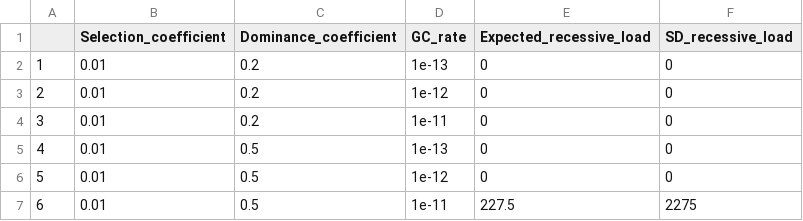
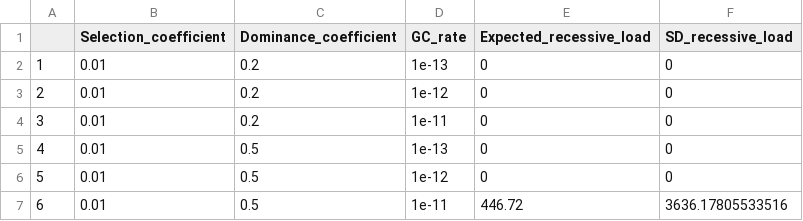
Before and after one commit to dominik-kopcak/SelfClonGC, a CSV file: 2_Cloning_with_gene_conversion/2_constant_sh/lambda_100/Data_GC_recessive_load_lambda100_extra_small.csv, drawn as a sheet.

Commit message:
additional round of extra small GC rate constant sh

```diff
--- a/2_Cloning_with_gene_conversion/2_constant_sh/lambda_100/Data_GC_recessive_load_lambda100_extra_small.csv
+++ b/2_Cloning_with_gene_conversion/2_constant_sh/lambda_100/Data_GC_recessive_load_lambda100_extra_small.csv
@@ -6,2 +6,2 @@
 "5",0.01,0.5,1e-12,0,0
-"6",0.01,0.5,1e-11,227.5,2275
+"6",0.01,0.5,1e-11,446.72,3636.17805533516
```
Also changed, not shown: 2_Cloning_with_gene_conversion/2_constant_sh/lambda_100/Data_GC_additive_load_lambda100_extra_small.csv, 2_Cloning_with_gene_conversion/2_constant_sh/lambda_100/Data_GC_fixed_mutations_lambda100_extra_small.csv, 18 other files.
